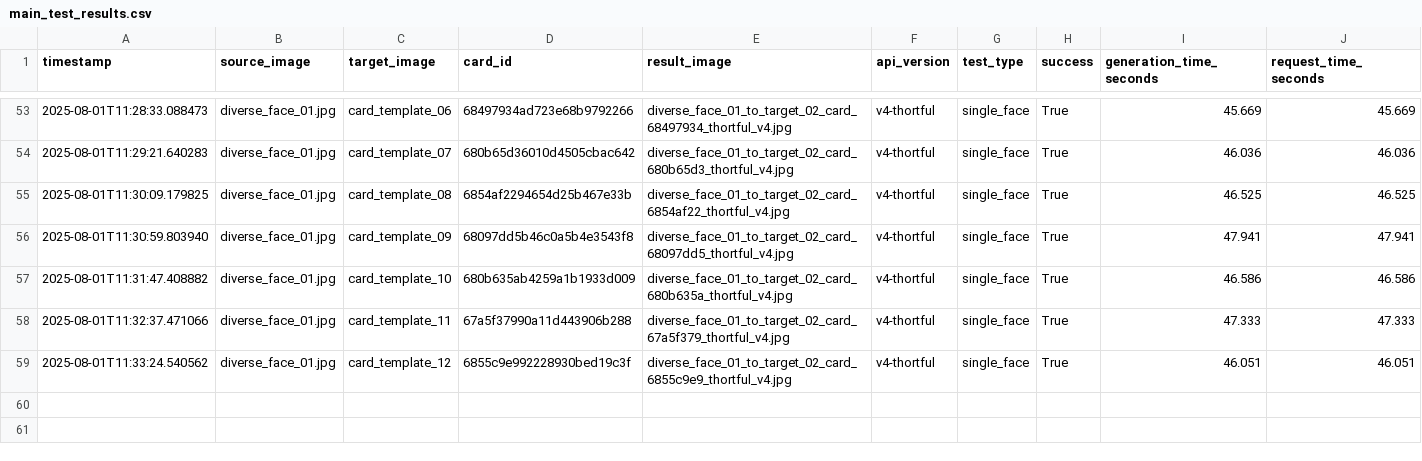
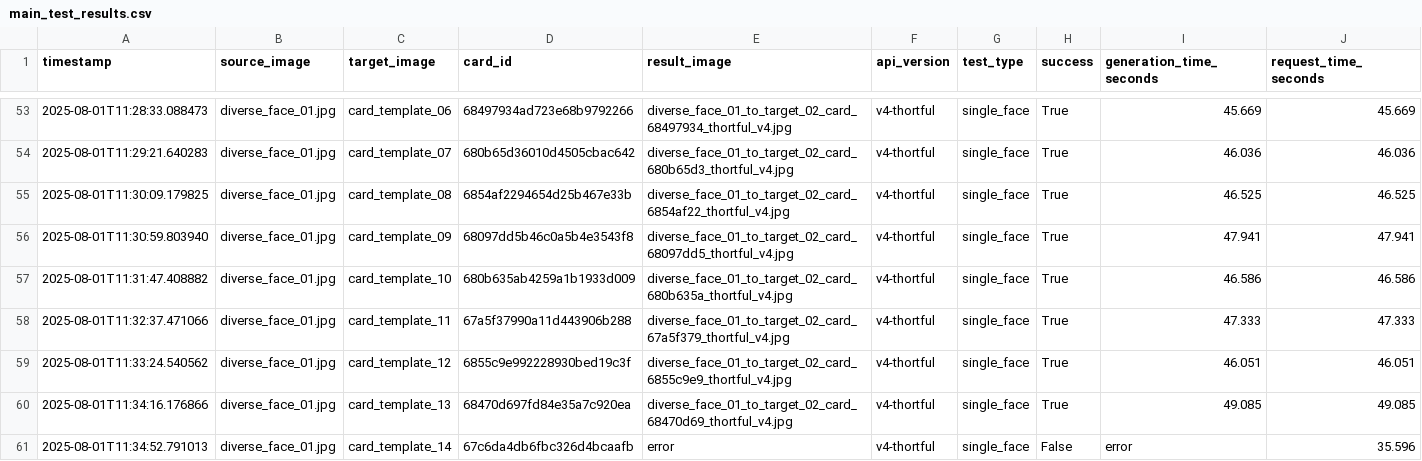
Before and after one commit to lukejeffthortful/face-swap-tester, a CSV file: thortful-v4-single-face/logs/main_test_results.csv, drawn as a sheet; only a part is shown, gaps mark what is left out; rows hold the shown columns only; the diff names each change by its address in the sheet, - before the commit and + after, or states it on an @@ line.

```diff
--- a/thortful-v4-single-face/logs/main_test_results.csv
+++ b/thortful-v4-single-face/logs/main_test_results.csv
+row 60: 2025-08-01T11:34:16.176866 | diverse_face_01.jpg | card_template_13 | 68470d697fd84e35a7c920ea | diverse_face_01_to_target_02_card_68470d69_thortful_v4.jpg | v4-thortful | single_face | True | 49.085 | 49.085
+row 61: 2025-08-01T11:34:52.791013 | diverse_face_01.jpg | card_template_14 | 67c6da4db6fbc326d4bcaafb | error | v4-thortful | single_face | False | error | 35.596
```
Also changed, not shown: 1 other file.
